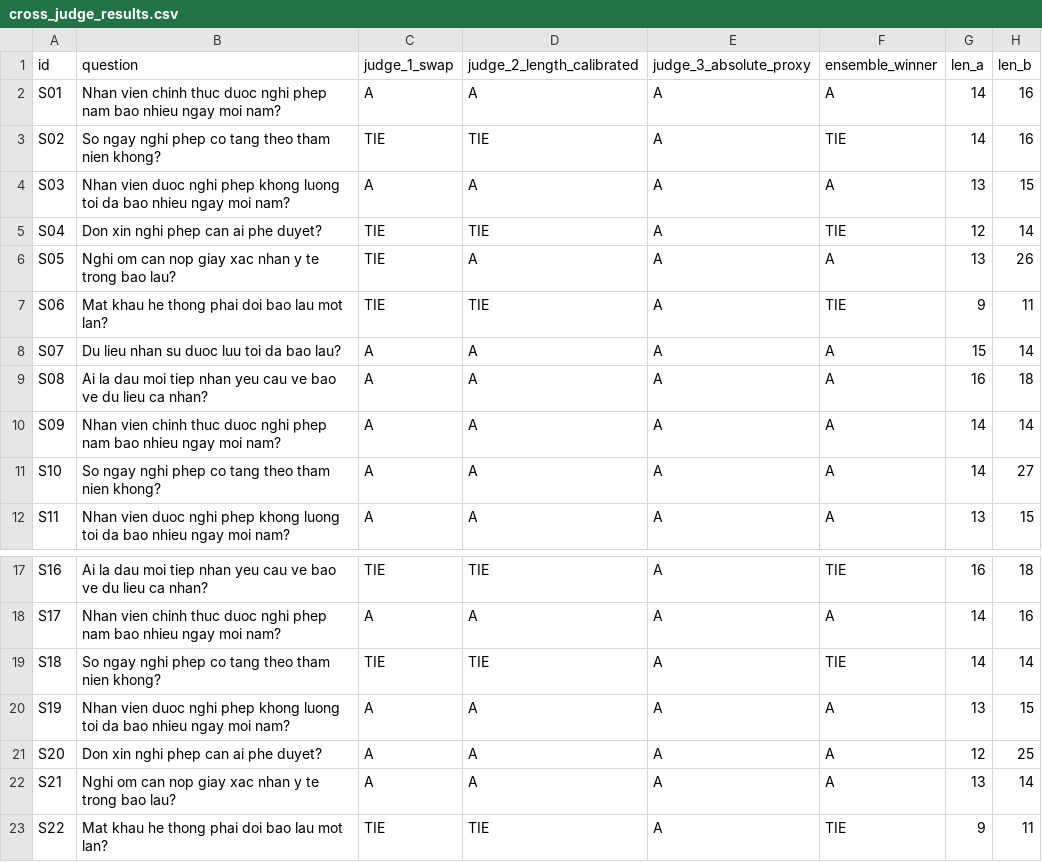
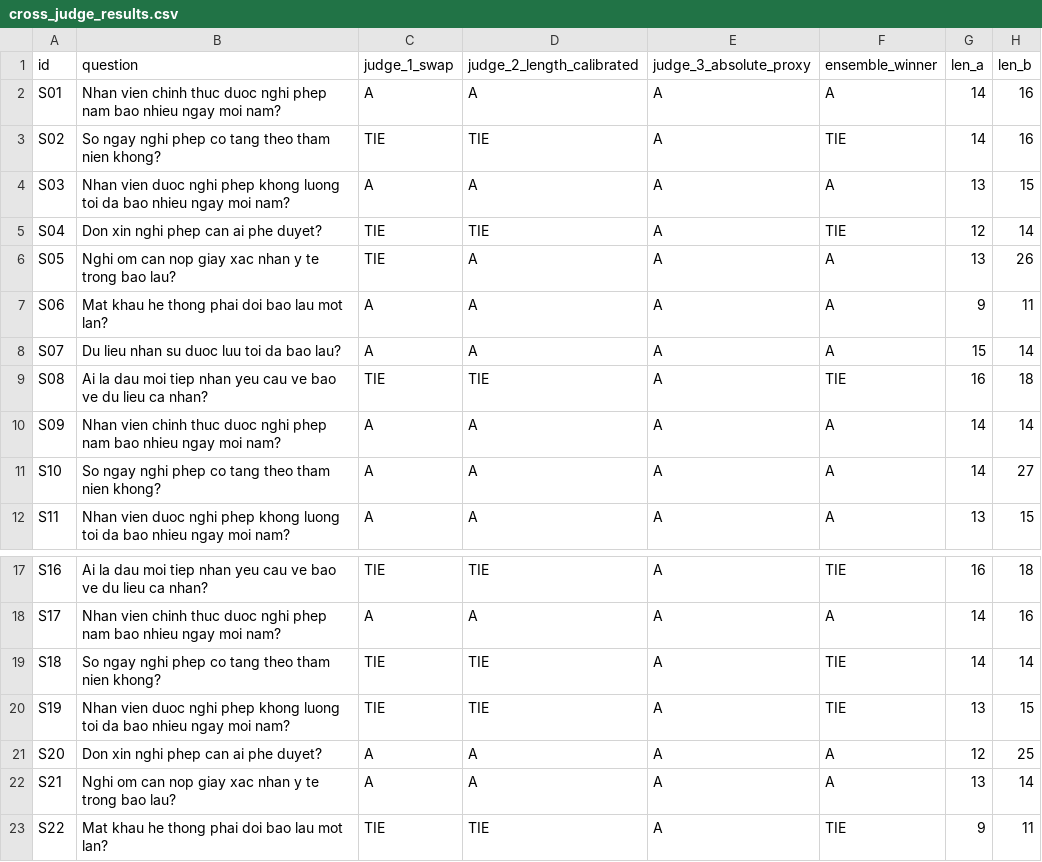
Before and after one commit to ductiens/2A202600393-NguyenDucTien-Day24, a CSV file: phase-b/cross_judge_results.csv, drawn as a sheet; only a part is shown, gaps mark what is left out.

```diff
--- a/phase-b/cross_judge_results.csv
+++ b/phase-b/cross_judge_results.csv
@@ -6,5 +6,5 @@ S04,Don xin nghi phep can ai phe duyet?,TIE,TIE,A,TIE,12,14
 S05,Nghi om can nop giay xac nhan y te trong bao lau?,TIE,A,A,A,13,26
-S06,Mat khau he thong phai doi bao lau mot lan?,TIE,TIE,A,TIE,9,11
+S06,Mat khau he thong phai doi bao lau mot lan?,A,A,A,A,9,11
 S07,Du lieu nhan su duoc luu toi da bao lau?,A,A,A,A,15,14
-S08,Ai la dau moi tiep nhan yeu cau ve bao ve du lieu ca nhan?,A,A,A,A,16,18
+S08,Ai la dau moi tiep nhan yeu cau ve bao ve du lieu ca nhan?,TIE,TIE,A,TIE,16,18
 S09,Nhan vien chinh thuc duoc nghi phep nam bao nhieu ngay moi nam?,A,A,A,A,14,14
@@ -19,3 +19,3 @@ S17,Nhan vien chinh thuc duoc nghi phep nam bao nhieu ngay moi nam?,A,A,A,A,14,1
 S18,So ngay nghi phep co tang theo tham nien khong?,TIE,TIE,A,TIE,14,14
-S19,Nhan vien duoc nghi phep khong luong toi da bao nhieu ngay moi nam?,A,A,A,A,13,15
+S19,Nhan vien duoc nghi phep khong luong toi da bao nhieu ngay moi nam?,TIE,TIE,A,TIE,13,15
 S20,Don xin nghi phep can ai phe duyet?,A,A,A,A,12,25
```
Also changed, not shown: phase-b/human_labels.csv, phase-b/pairwise_results.csv, 12 other files.
